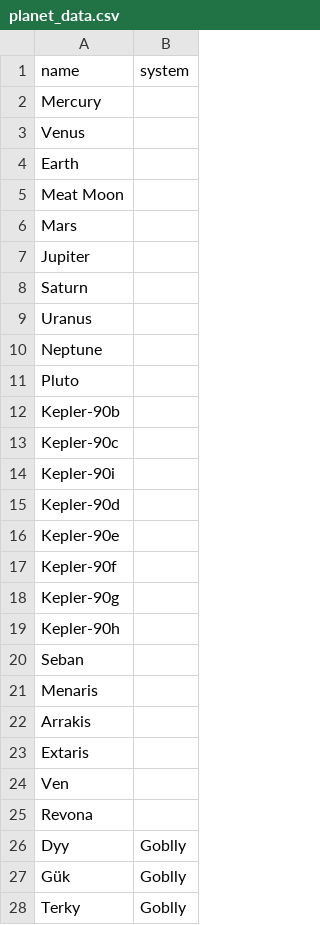
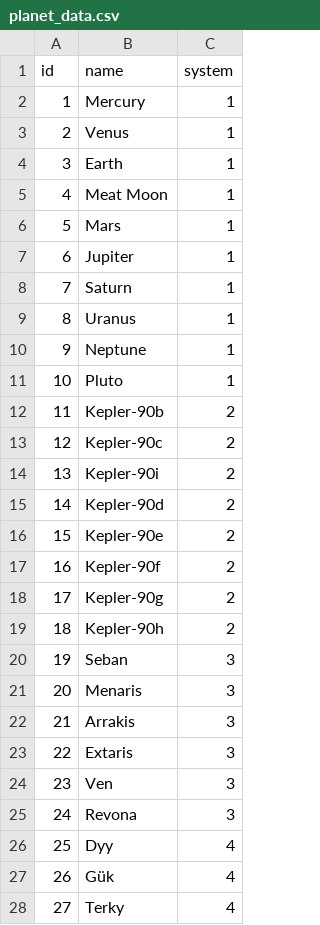
Before and after one commit to krisCrossApplesauce/atlas-galactic_resource_market_API, a CSV file: data_files/planet_data.csv, drawn as a sheet; only a part is shown; addresses are those after the commit; the diff covers the shown part only; the diff names each change by its address in the sheet, - before the commit and + after, or states it on an @@ line.

```diff
--- a/data_files/planet_data.csv
+++ b/data_files/planet_data.csv
+column A (id), rows 2-28: 1 | 2 | 3 | 4 | 5 | 6 | 7 | 8 | 9 | 10 | 11 | 12 | 13 | 14 | 15 | 16 | 17 | 18 | 19 | 20 | 21 | 22 | 23 | 24 | 25 | 26 | 27
-C2:C11 (system): (empty)
+C2:C11 (system): 1
-C12:C19 (system): (empty)
+C12:C19 (system): 2
-C20:C25 (system): (empty)
+C20:C25 (system): 3
-C26:C28 (system): Goblly
+C26:C28 (system): 4
```
Also changed, not shown: 2 edited cells elsewhere in this file, 3 other files.
